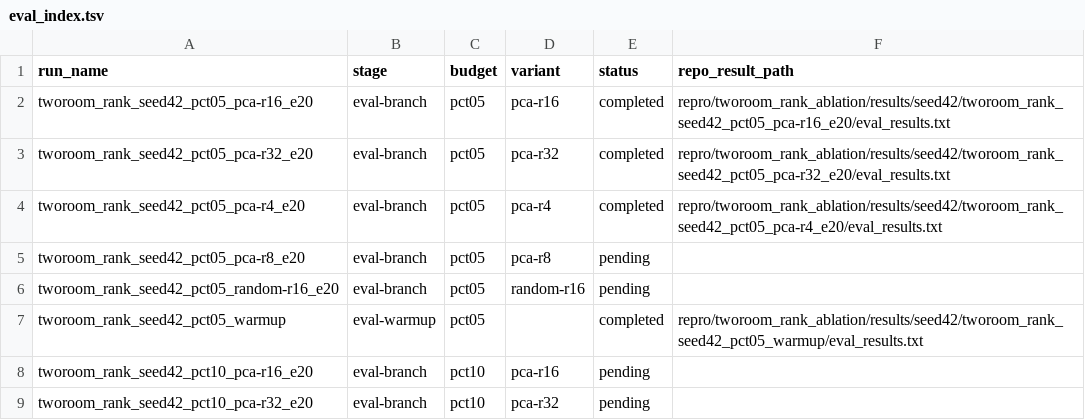
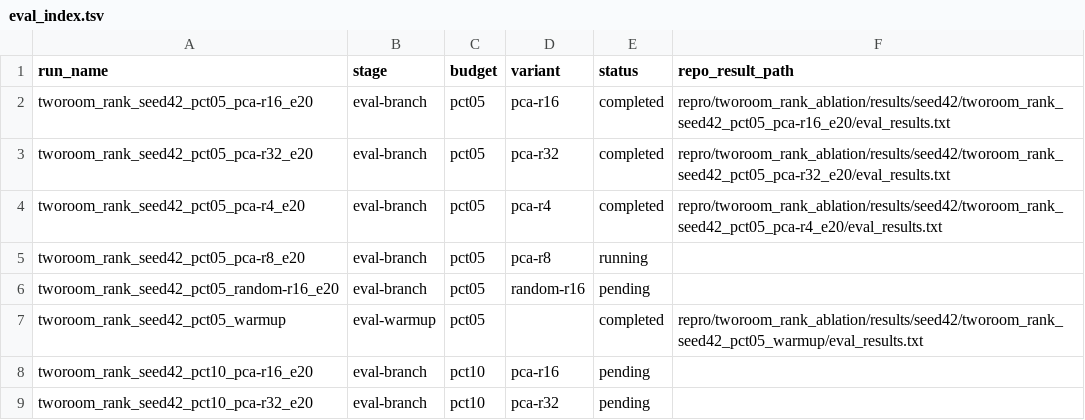
Before and after one commit to RuiyuM/le-wm-custom, a TSV file: repro/tworoom_rank_ablation/results/seed42/eval_index.tsv, drawn as a sheet; only a part is shown.

```diff
--- a/repro/tworoom_rank_ablation/results/seed42/eval_index.tsv
+++ b/repro/tworoom_rank_ablation/results/seed42/eval_index.tsv
@@ -4,3 +4,3 @@ tworoom_rank_seed42_pct05_pca-r32_e20	eval-branch	pct05	pca-r32	completed	repro/
 tworoom_rank_seed42_pct05_pca-r4_e20	eval-branch	pct05	pca-r4	completed	repro/tworoom_rank_ablation/results/seed42/tworoom_rank_seed42_pct05_pca-r4_e20/eval_results.txt
-tworoom_rank_seed42_pct05_pca-r8_e20	eval-branch	pct05	pca-r8	pending	
+tworoom_rank_seed42_pct05_pca-r8_e20	eval-branch	pct05	pca-r8	running	
 tworoom_rank_seed42_pct05_random-r16_e20	eval-branch	pct05	random-r16	pending	
```
Also changed, not shown: repro/tworoom_rank_ablation/results/seed42/pipeline_queue.tsv, 2 other files.
